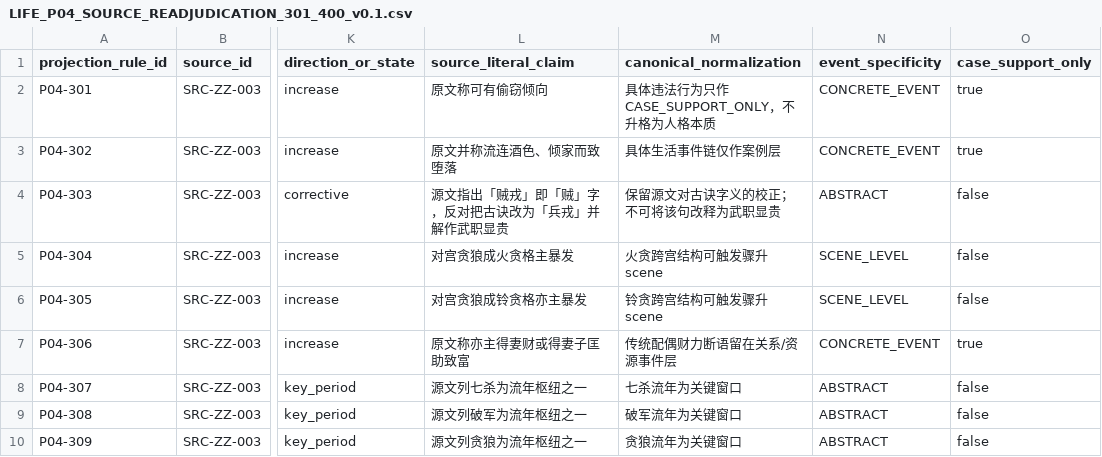
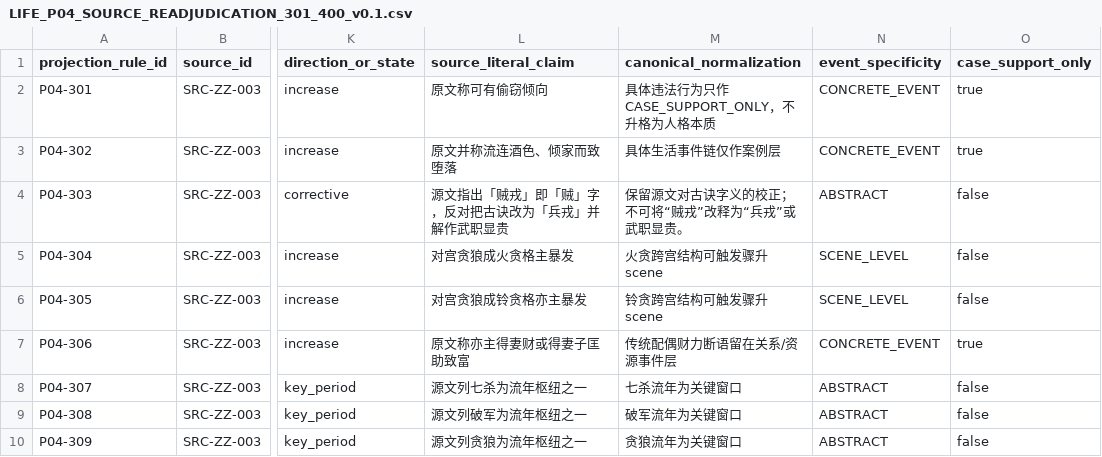
Before and after one commit to 15937-ass/ziwei-state-space, a CSV file: knowledge/palaces/P01_life/wp05/LIFE_P04_SOURCE_READJUDICATION_301_400_v0.1.csv, drawn as a sheet; only a part is shown, gaps mark what is left out; the diff names each change by its address in the sheet, - before the commit and + after, or states it on an @@ line.

Commit message:
Clarify source-text correction in P04-303

```diff
--- a/knowledge/palaces/P01_life/wp05/LIFE_P04_SOURCE_READJUDICATION_301_400_v0.1.csv
+++ b/knowledge/palaces/P01_life/wp05/LIFE_P04_SOURCE_READJUDICATION_301_400_v0.1.csv
-M4 (canonical_normalization): 保留源文对古诀字义的校正；不可将该句改释为武职显贵
+M4 (canonical_normalization): 保留源文对古诀字义的校正；不可将“贼戎”改释为“兵戎”或武职显贵。
```
